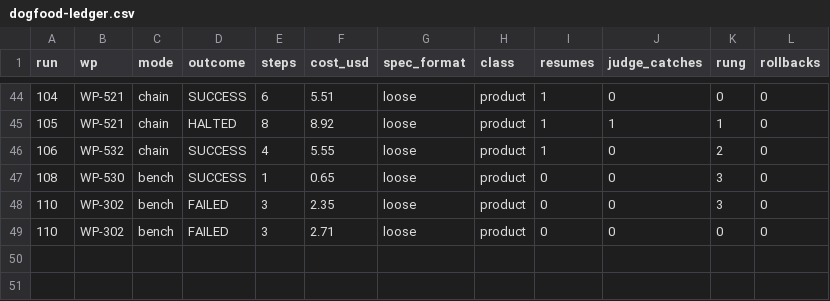
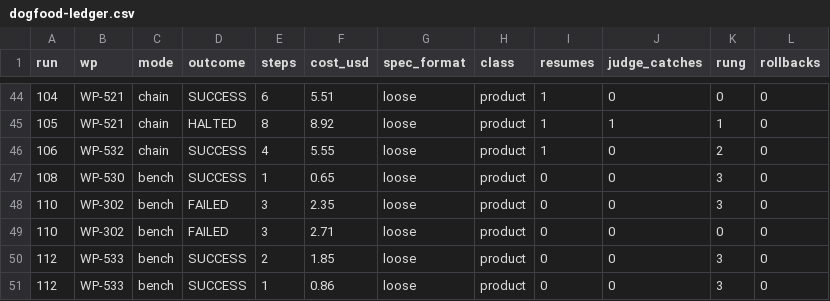
Before and after one commit to nzolotarev101/chikory, a CSV file: docs/reports/dogfood-ledger.csv, drawn as a sheet; only a part is shown, gaps mark what is left out.

```diff
--- a/docs/reports/dogfood-ledger.csv
+++ b/docs/reports/dogfood-ledger.csv
@@ -49 +49,3 @@ run,wp,mode,outcome,steps,cost_usd,spec_format,class,resumes,judge_catches,rung,
 110,WP-302,bench,FAILED,3,2.71,loose,product,0,0,0,0
+112,WP-533,bench,SUCCESS,2,1.85,loose,product,0,0,3,0
+112,WP-533,bench,SUCCESS,1,0.86,loose,product,0,0,3,0
```
Also changed, not shown: 7 other files.
